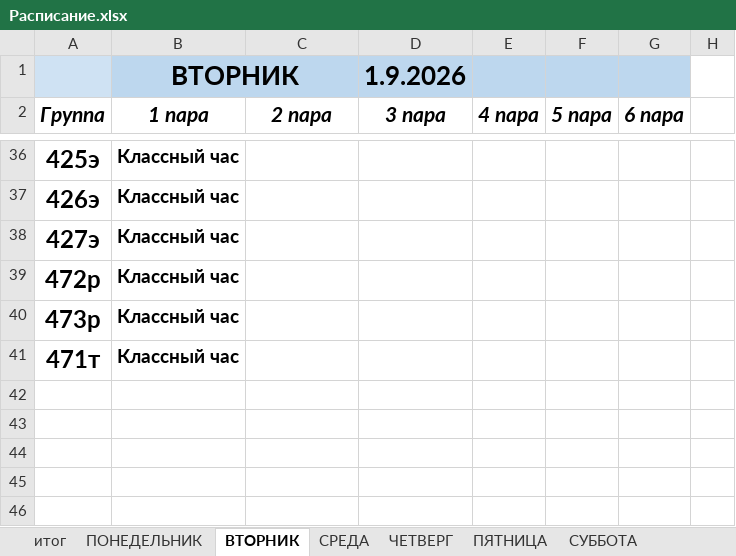
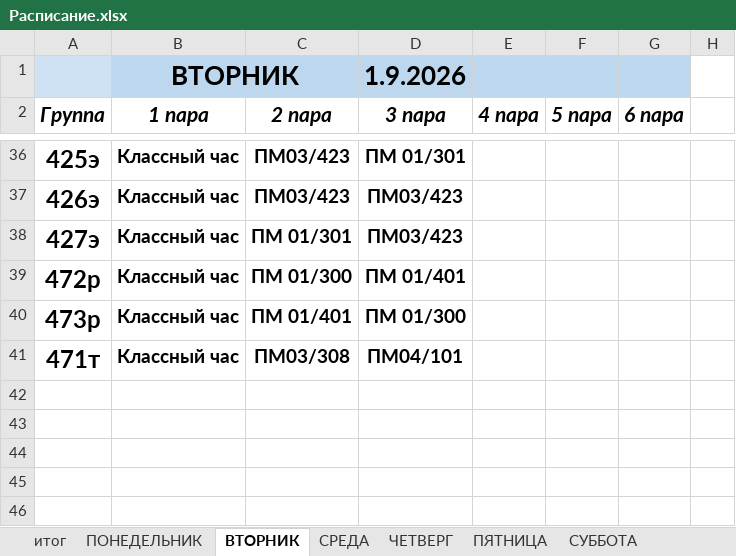
Before and after one commit to colderuopen-art/raspisanie, an Excel workbook: Расписание.xlsx, sheet ВТОРНИК, drawn as a sheet; only a part is shown, gaps mark what is left out; values as stored, in another font and other column widths than the file's, no borders; charts and pictures not drawn; the diff covers the shown part only; the diff names each change by its address in the sheet, - before the commit and + after, or states it on an @@ line.

```diff
--- a/Расписание.xlsx (sheet ВТОРНИК)
+++ b/Расписание.xlsx (sheet ВТОРНИК)
-C36:C37 (2 пара): (empty)
+C36:C37 (2 пара): ПМ03/423
-D36 (3 пара): (empty)
+D36 (3 пара): ПМ 01/301
-D37:D38 (3 пара): (empty)
+D37:D38 (3 пара): ПМ03/423
-C38 (2 пара): (empty)
+C38 (2 пара): ПМ 01/301
-C39 (2 пара): (empty)
+C39 (2 пара): ПМ 01/300
-D39 (3 пара): (empty)
+D39 (3 пара): ПМ 01/401
-C40 (2 пара): (empty)
+C40 (2 пара): ПМ 01/401
-D40 (3 пара): (empty)
+D40 (3 пара): ПМ 01/300
-C41 (2 пара): (empty)
+C41 (2 пара): ПМ03/308
-D41 (3 пара): (empty)
+D41 (3 пара): ПМ04/101
```
Also changed, not shown: 32 edited cells elsewhere in this sheet, sheet итог.
